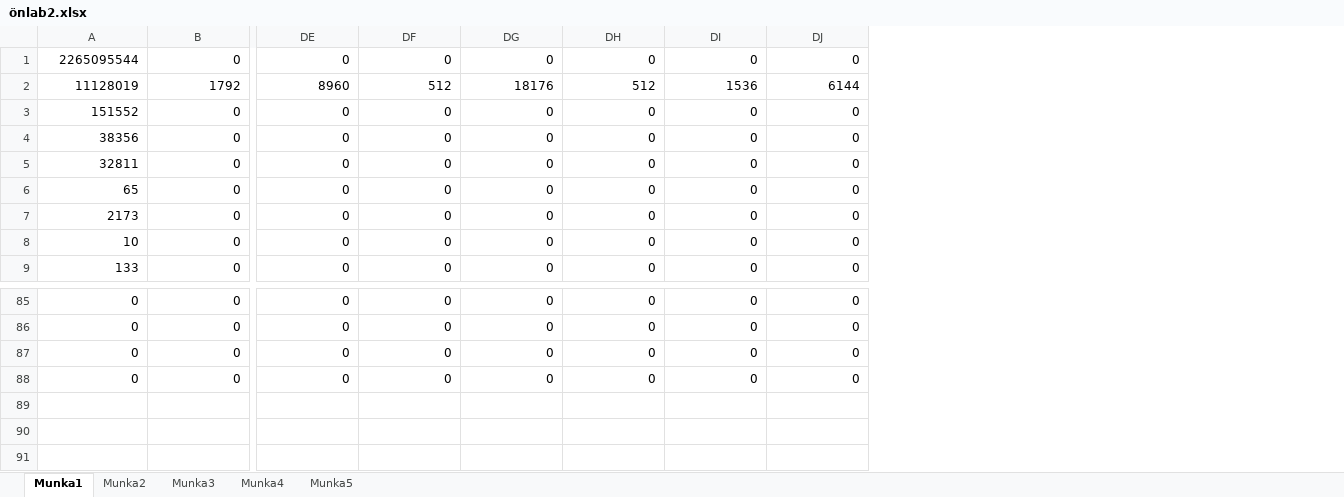
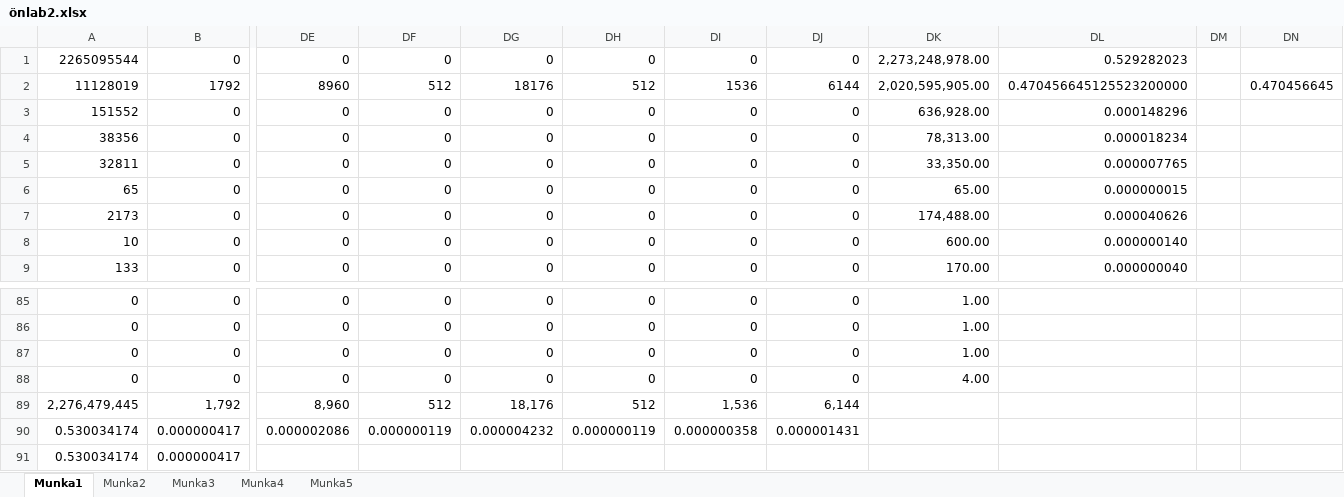
Before and after one commit to Tomikaze/IP-stats-trends, an Excel workbook: önlab2.xlsx, sheet Munka1, drawn as a sheet; only a part is shown, gaps mark what is left out; values as stored, in another font and other column widths than the file's, no borders; conditional formats not drawn; rows hold the shown columns only; the diff names each change by its address in the sheet, - before the commit and + after, or states it on an @@ line.

```diff
--- a/önlab2.xlsx (sheet Munka1)
+++ b/önlab2.xlsx (sheet Munka1)
+column DK, rows 1-9: 2,273,248,978.00 | 2,020,595,905.00 | 636,928.00 | 78,313.00 | 33,350.00 | 65.00 | 174,488.00 | 600.00 | 170.00; rows 85-88: 1.00 | 1.00 | 1.00 | 4.00
+column DL, rows 1-9: 0.529282023 | 0.470456645125523200000 | 0.000148296 | 0.000018234 | 0.000007765 | 0.000000015 | 0.000040626 | 0.000000140 | 0.000000040
+column DM, empty
+column DN, row 2: 0.470456645
+row 89: 2,276,479,445 | 1,792 | 8,960 | 512 | 18,176 | 512 | 1,536 | 6,144
+row 90: 0.530034174 | 0.000000417 | 0.000002086 | 0.000000119 | 0.000004232 | 0.000000119 | 0.000000358 | 0.000001431
+row 91: 0.530034174 | 0.000000417
```
Also changed, not shown: 1 other file.
